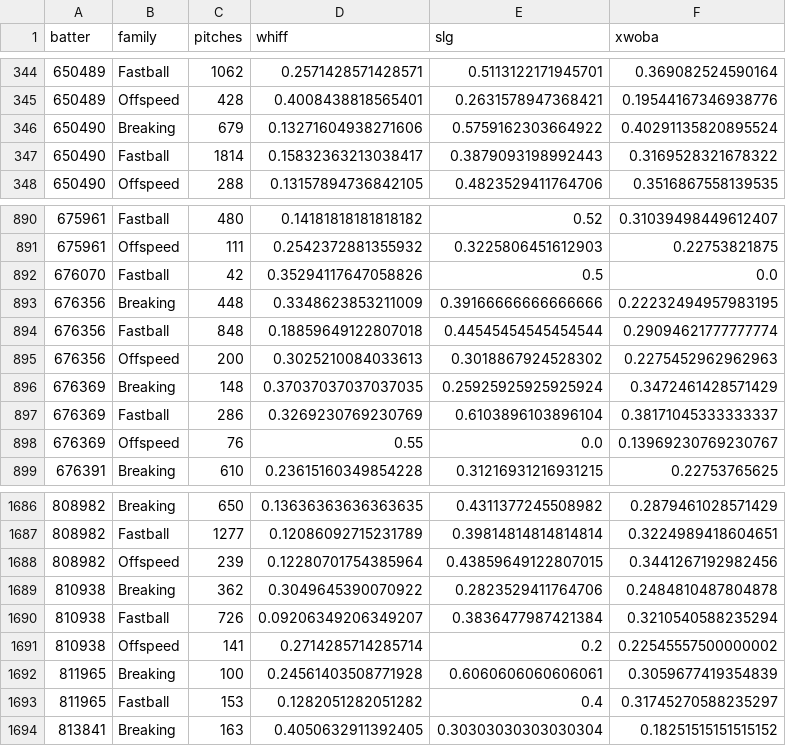
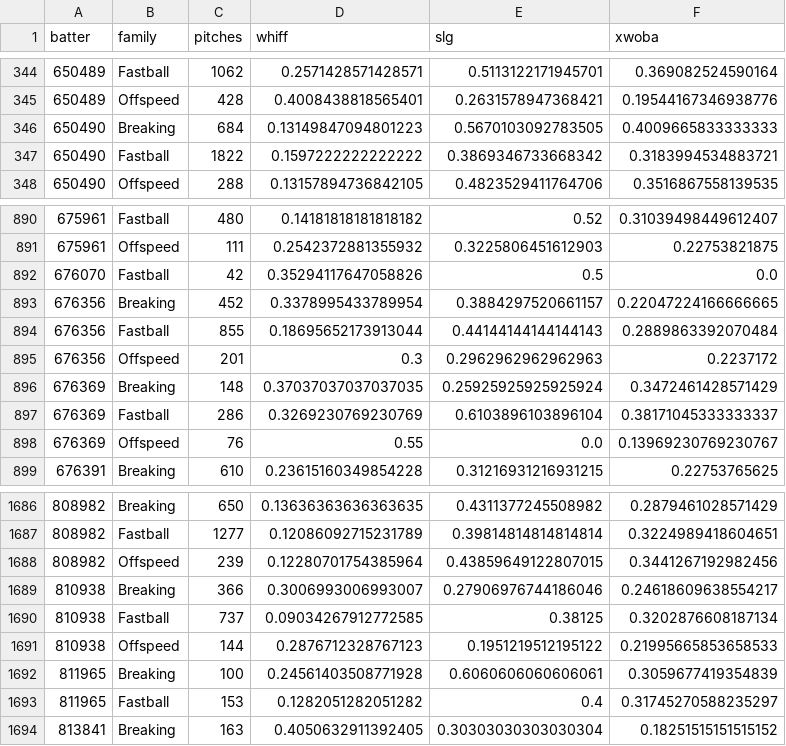
Before and after one commit to drshawnhall20176/DrHallMLBDashboard, a CSV file: data/hitter_pitch_splits.csv, drawn as a sheet; only a part is shown, gaps mark what is left out; the diff covers the shown part only.

```diff
--- a/data/hitter_pitch_splits.csv
+++ b/data/hitter_pitch_splits.csv
@@ -345,4 +345,4 @@ batter,family,pitches,whiff,slg,xwoba
 650489,Offspeed,428,0.4008438818565401,0.2631578947368421,0.19544167346938776
-650490,Breaking,679,0.13271604938271606,0.5759162303664922,0.40291135820895524
-650490,Fastball,1814,0.15832363213038417,0.3879093198992443,0.3169528321678322
+650490,Breaking,684,0.13149847094801223,0.5670103092783505,0.4009665833333333
+650490,Fastball,1822,0.1597222222222222,0.3869346733668342,0.3183994534883721
 650490,Offspeed,288,0.13157894736842105,0.4823529411764706,0.3516867558139535
@@ -892,5 +892,5 @@ batter,family,pitches,whiff,slg,xwoba
 676070,Fastball,42,0.35294117647058826,0.5,0.0
-676356,Breaking,448,0.3348623853211009,0.39166666666666666,0.22232494957983195
-676356,Fastball,848,0.18859649122807018,0.44545454545454544,0.29094621777777774
-676356,Offspeed,200,0.3025210084033613,0.3018867924528302,0.2275452962962963
+676356,Breaking,452,0.3378995433789954,0.3884297520661157,0.22047224166666665
+676356,Fastball,855,0.18695652173913044,0.44144144144144143,0.2889863392070484
+676356,Offspeed,201,0.3,0.2962962962962963,0.2237172
 676369,Breaking,148,0.37037037037037035,0.25925925925925924,0.3472461428571429
@@ -1688,5 +1688,5 @@ batter,family,pitches,whiff,slg,xwoba
 808982,Offspeed,239,0.12280701754385964,0.43859649122807015,0.3441267192982456
-810938,Breaking,362,0.3049645390070922,0.2823529411764706,0.2484810487804878
-810938,Fastball,726,0.09206349206349207,0.3836477987421384,0.3210540588235294
-810938,Offspeed,141,0.2714285714285714,0.2,0.22545557500000002
+810938,Breaking,366,0.3006993006993007,0.27906976744186046,0.24618609638554217
+810938,Fastball,737,0.09034267912772585,0.38125,0.3202876608187134
+810938,Offspeed,144,0.2876712328767123,0.1951219512195122,0.21995665853658533
 811965,Breaking,100,0.24561403508771928,0.6060606060606061,0.3059677419354839
```
Also changed, not shown: 141 edited cells elsewhere in this file, data/hitter_pitch_type_splits.csv, data/pitcher_arsenals.csv.
